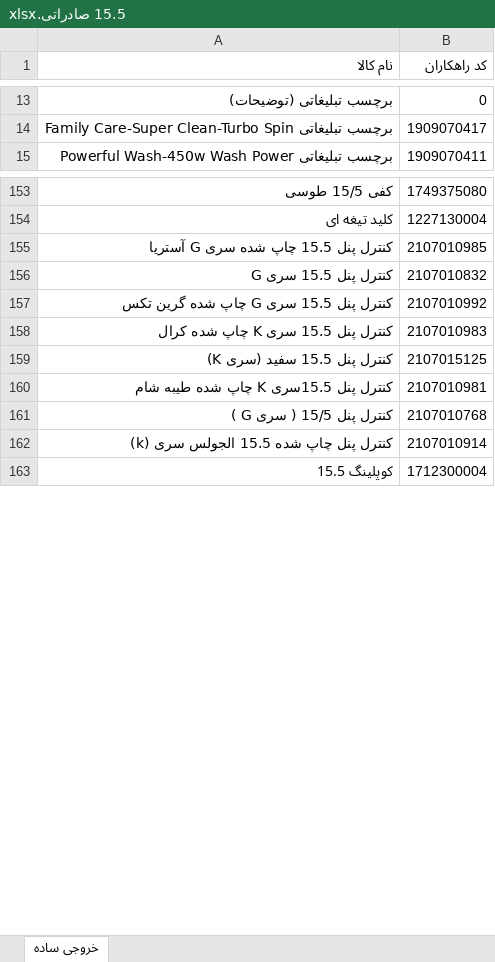
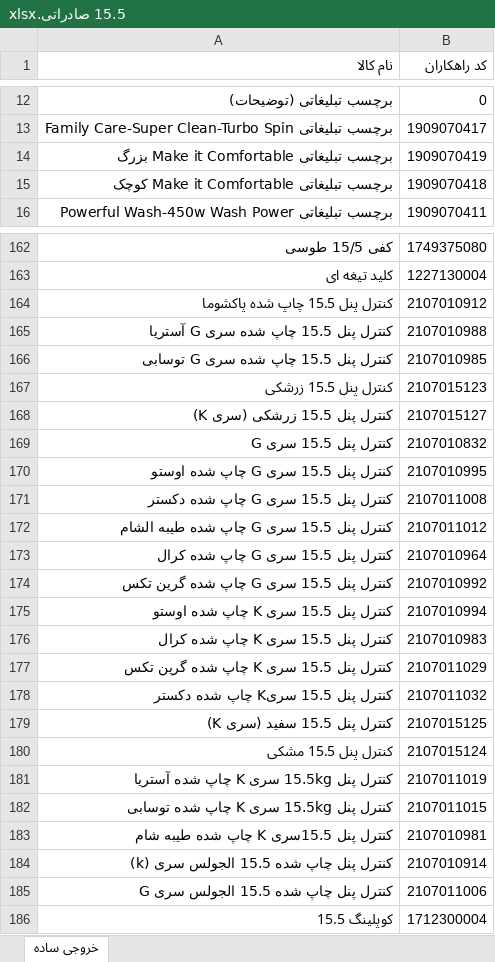
Before and after one commit to hadieghbal/qc, an Excel workbook: bom/دوقلو/15.5 صادراتی.xlsx, sheet خروجی ساده, drawn as a sheet; only a part is shown, gaps mark what is left out; values as stored, in another font and other column widths than the file's, no cell formats; conditional formats and table styles not drawn; removed rows and columns are numbered as before the commit, all else as after; the diff covers the shown part only; the diff names each change by its address in the sheet, - before the commit and + after, or states it on an @@ line.

```diff
--- a/bom/دوقلو/15.5 صادراتی.xlsx (sheet خروجی ساده)
+++ b/bom/دوقلو/15.5 صادراتی.xlsx (sheet خروجی ساده)
+row 14: برچسب تبلیغاتی Make it Comfortable بزرگ | 1909070419
+row 15: برچسب تبلیغاتی Make it Comfortable کوچک | 1909070418
+row 164: کنترل پنل 15.5 چاپ شده پاکشوما | 2107010912
-B165 (کد راهکاران): 2107010985
+B165 (کد راهکاران): 2107010988
+row 166: کنترل پنل 15.5 چاپ شده سری G توسابی | 2107010985
+row 167: کنترل پنل 15.5 زرشکی | 2107015123
+row 168: کنترل پنل 15.5 زرشکی (سری K) | 2107015127
+row 170: کنترل پنل 15.5 سری G چاپ شده اوستو | 2107010995
+row 171: کنترل پنل 15.5 سری G چاپ شده دکستر | 2107011008
+row 172: کنترل پنل 15.5 سری G چاپ شده طیبه الشام | 2107011012
+row 173: کنترل پنل 15.5 سری G چاپ شده کرال | 2107010964
+row 175: کنترل پنل 15.5 سری K چاپ شده اوستو | 2107010994
+row 177: کنترل پنل 15.5 سری K چاپ شده گرین تکس | 2107011029
+row 178: کنترل پنل 15.5 سریK چاپ شده دکستر | 2107011032
+row 180: کنترل پنل 15.5 مشکی | 2107015124
+row 181: کنترل پنل 15.5kg سری K چاپ شده آستریا | 2107011019
+row 182: کنترل پنل 15.5kg سری K چاپ شده توسابی | 2107011015
-row 161: کنترل پنل 15/5 ( سری G ) | 2107010768
+row 185: کنترل پنل چاپ شده 15.5 الجولس سری G | 2107011006
```
Also changed, not shown: 19 added rows, 9 removed rows and 6 edited cells elsewhere in this sheet, cell formats, bom/دوقلو/21 داخلی.xlsx, bom/دوقلو/21 صادراتی.xlsx, 4 other files.
